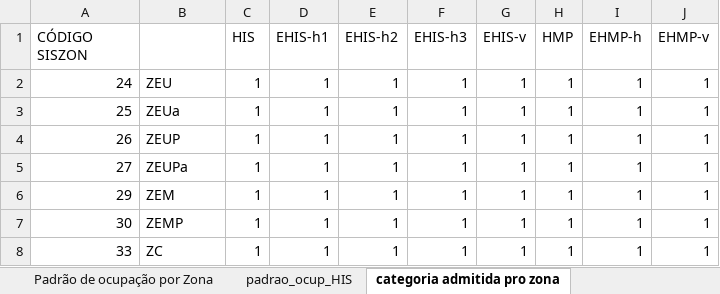
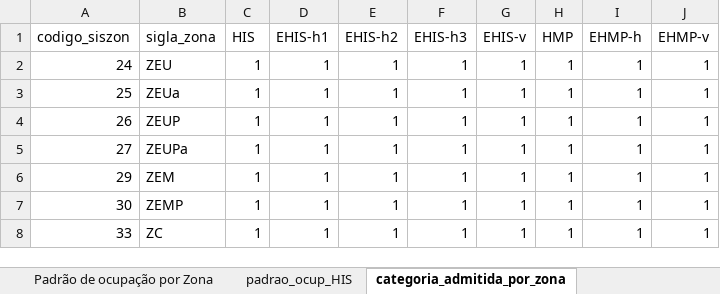
Before and after one commit to h-pgy/geoBdt, an Excel workbook: data/dados_zoneamento_his.xlsx, sheet categoria_admitida_por_zona, drawn as a sheet; only a part is shown; values as stored, in another font and other column widths than the file's, no borders; the diff names each change by its address in the sheet, - before the commit and + after, or states it on an @@ line.

Commit message:
endpoint se zona do imovel aceita tipo empreendimento HIS/HMP

```diff
--- a/data/dados_zoneamento_his.xlsx (sheet categoria_admitida_por_zona)
+++ b/data/dados_zoneamento_his.xlsx (sheet categoria_admitida_por_zona)
-sheet tab: categoria admitida pro zona
+sheet tab: categoria_admitida_por_zona
-A1: CÓDIGO SISZON
+A1: codigo_siszon
-B1: (empty)
+B1: sigla_zona
```
Also changed, not shown: 3 other files.
